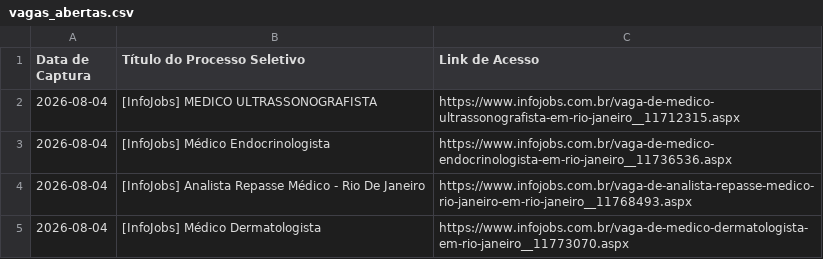
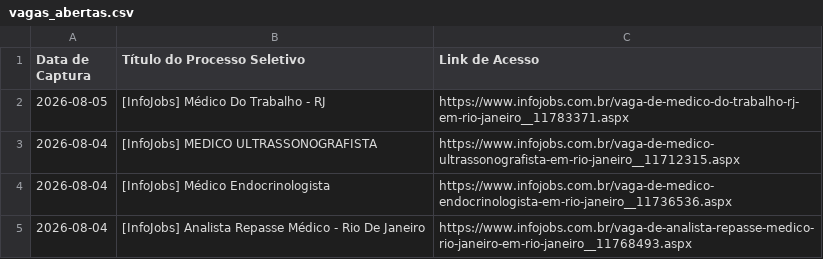
Before and after one commit to FredECI/med-alert, a CSV file: vagas_abertas.csv, drawn as a sheet; only a part is shown; the shorter side is filled out with more unchanged rows.

```diff
--- a/vagas_abertas.csv
+++ b/vagas_abertas.csv
@@ -1,2 +1,3 @@
 Data de Captura;Título do Processo Seletivo;Link de Acesso
+2026-08-05;[InfoJobs] Médico Do Trabalho - RJ;https://www.infojobs.com.br/vaga-de-medico-do-trabalho-rj-em-rio-janeiro__11783371.aspx
 2026-08-04;[InfoJobs] MEDICO ULTRASSONOGRAFISTA;https://www.infojobs.com.br/vaga-de-medico-ultrassonografista-em-rio-janeiro__11712315.aspx
```
Also changed, not shown: 3 other files.
